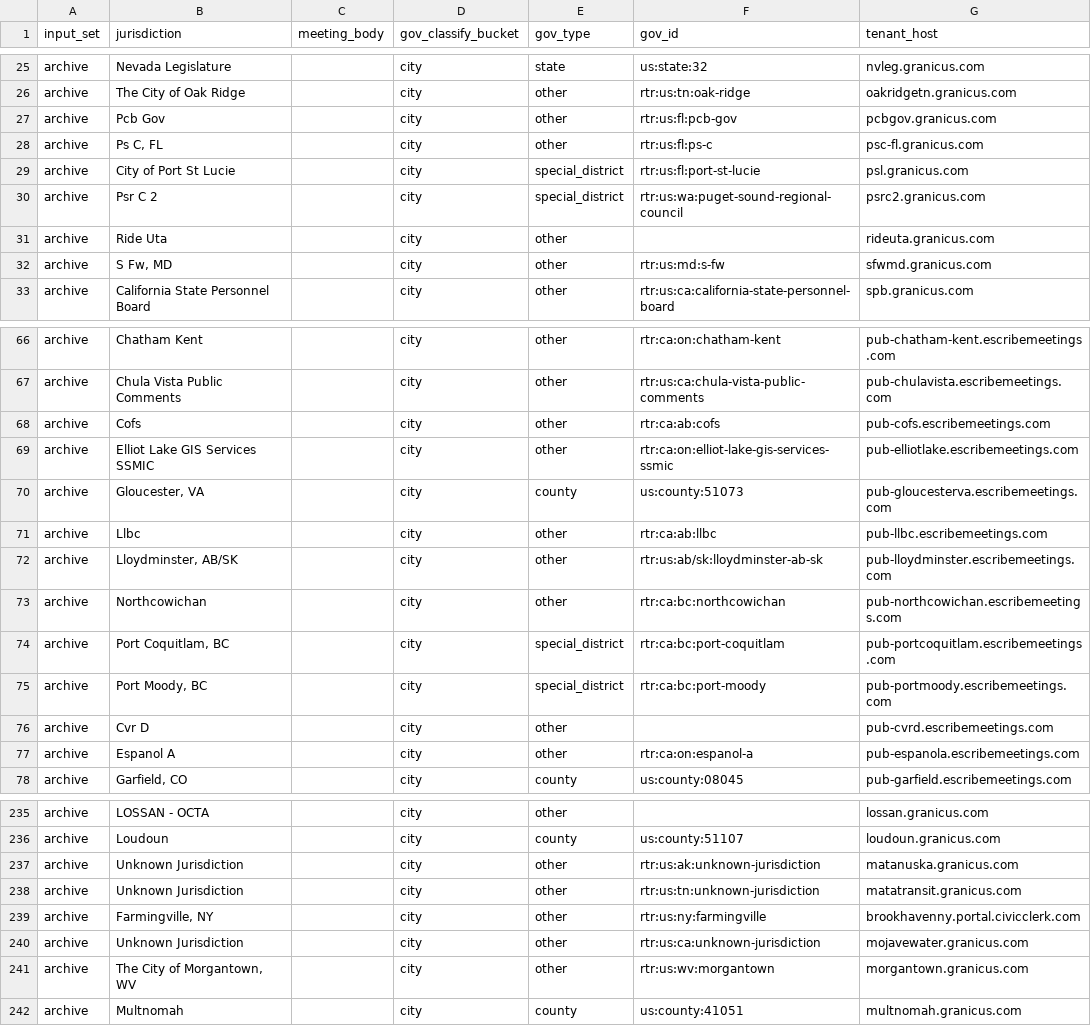
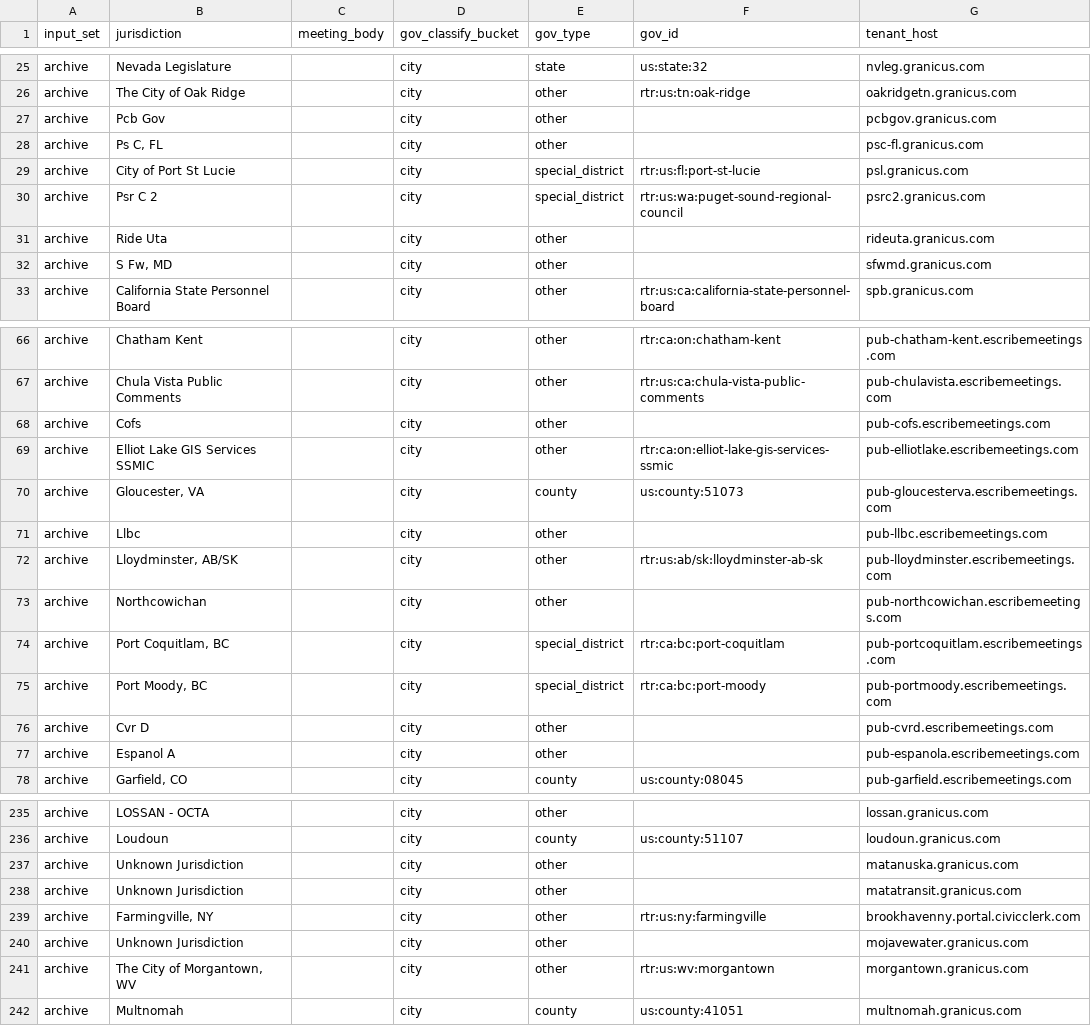
Before and after one commit to mroconnell/rtr-deeplink, a CSV file: reports/gov_registry_scoring_2026-09-02/type_disagreements.csv, drawn as a sheet; only a part is shown, gaps mark what is left out; the diff covers the shown part only.

```diff
--- a/reports/gov_registry_scoring_2026-09-02/type_disagreements.csv
+++ b/reports/gov_registry_scoring_2026-09-02/type_disagreements.csv
@@ -26,4 +26,4 @@ archive,Nevada Legislature,,city,state,us:state:32,nvleg.granicus.com
 archive,The City of Oak Ridge,,city,other,rtr:us:tn:oak-ridge,oakridgetn.granicus.com
-archive,Pcb Gov,,city,other,rtr:us:fl:pcb-gov,pcbgov.granicus.com
-archive,"Ps C, FL",,city,other,rtr:us:fl:ps-c,psc-fl.granicus.com
+archive,Pcb Gov,,city,other,,pcbgov.granicus.com
+archive,"Ps C, FL",,city,other,,psc-fl.granicus.com
 archive,City of Port St Lucie,,city,special_district,rtr:us:fl:port-st-lucie,psl.granicus.com
@@ -31,3 +31,3 @@ archive,Psr C 2,,city,special_district,rtr:us:wa:puget-sound-regional-council,ps
 archive,Ride Uta,,city,other,,rideuta.granicus.com
-archive,"S Fw, MD",,city,other,rtr:us:md:s-fw,sfwmd.granicus.com
+archive,"S Fw, MD",,city,other,,sfwmd.granicus.com
 archive,California State Personnel Board,,city,other,rtr:us:ca:california-state-personnel-board,spb.granicus.com
@@ -67,8 +67,8 @@ archive,Chatham Kent,,city,other,rtr:ca:on:chatham-kent,pub-chatham-kent.escribe
 archive,Chula Vista Public Comments,,city,other,rtr:us:ca:chula-vista-public-comments,pub-chulavista.escribemeetings.com
-archive,Cofs,,city,other,rtr:ca:ab:cofs,pub-cofs.escribemeetings.com
+archive,Cofs,,city,other,,pub-cofs.escribemeetings.com
 archive,Elliot Lake GIS Services SSMIC,,city,other,rtr:ca:on:elliot-lake-gis-services-ssmic,pub-elliotlake.escribemeetings.com
 archive,"Gloucester, VA",,city,county,us:county:51073,pub-gloucesterva.escribemeetings.com
-archive,Llbc,,city,other,rtr:ca:ab:llbc,pub-llbc.escribemeetings.com
+archive,Llbc,,city,other,,pub-llbc.escribemeetings.com
 archive,"Lloydminster, AB/SK",,city,other,rtr:us:ab/sk:lloydminster-ab-sk,pub-lloydminster.escribemeetings.com
-archive,Northcowichan,,city,other,rtr:ca:bc:northcowichan,pub-northcowichan.escribemeetings.com
+archive,Northcowichan,,city,other,,pub-northcowichan.escribemeetings.com
 archive,"Port Coquitlam, BC",,city,special_district,rtr:ca:bc:port-coquitlam,pub-portcoquitlam.escribemeetings.com
@@ -76,3 +76,3 @@ archive,"Port Moody, BC",,city,special_district,rtr:ca:bc:port-moody,pub-portmoo
 archive,Cvr D,,city,other,,pub-cvrd.escribemeetings.com
-archive,Espanol A,,city,other,rtr:ca:on:espanol-a,pub-espanola.escribemeetings.com
+archive,Espanol A,,city,other,,pub-espanola.escribemeetings.com
 archive,"Garfield, CO",,city,county,us:county:08045,pub-garfield.escribemeetings.com
@@ -236,6 +236,6 @@ archive,LOSSAN - OCTA,,city,other,,lossan.granicus.com
 archive,Loudoun,,city,county,us:county:51107,loudoun.granicus.com
-archive,Unknown Jurisdiction,,city,other,rtr:us:ak:unknown-jurisdiction,matanuska.granicus.com
-archive,Unknown Jurisdiction,,city,other,rtr:us:tn:unknown-jurisdiction,matatransit.granicus.com
+archive,Unknown Jurisdiction,,city,other,,matanuska.granicus.com
+archive,Unknown Jurisdiction,,city,other,,matatransit.granicus.com
 archive,"Farmingville, NY",,city,other,rtr:us:ny:farmingville,brookhavenny.portal.civicclerk.com
-archive,Unknown Jurisdiction,,city,other,rtr:us:ca:unknown-jurisdiction,mojavewater.granicus.com
+archive,Unknown Jurisdiction,,city,other,,mojavewater.granicus.com
 archive,"The City of Morgantown, WV",,city,other,rtr:us:wv:morgantown,morgantown.granicus.com
```
Also changed, not shown: 22 edited cells elsewhere in this file, app/utils/jurisdiction_data/governments.csv, reports/gov_registry_scoring_2026-09-02/canada.csv, 12 other files.
